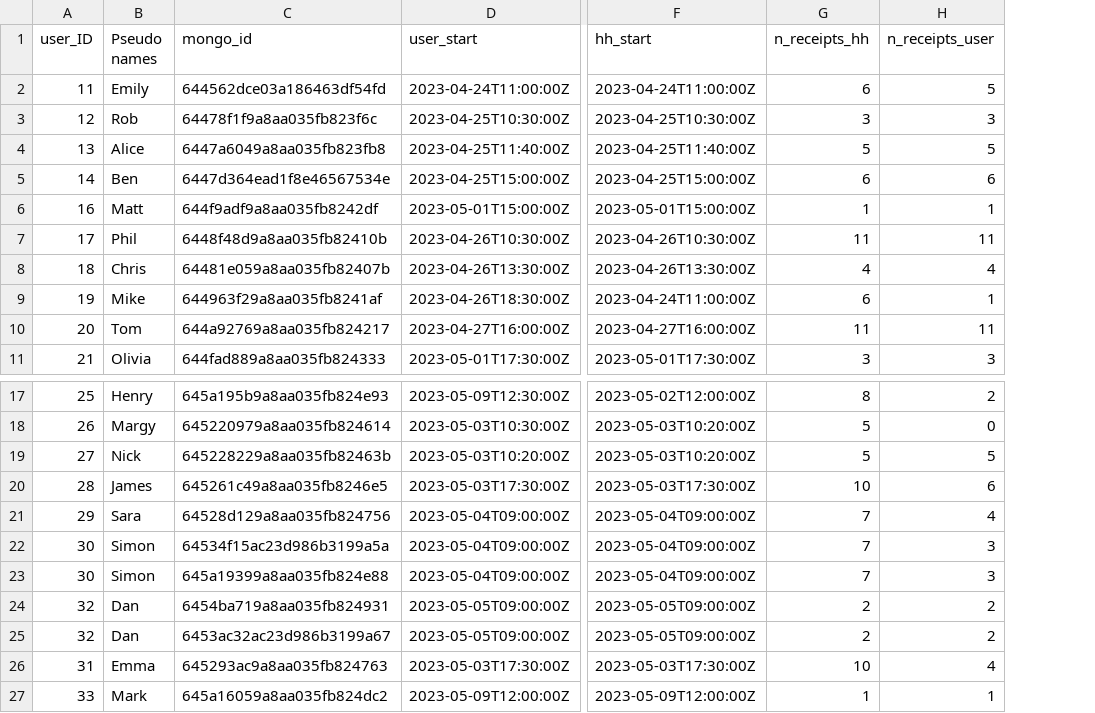
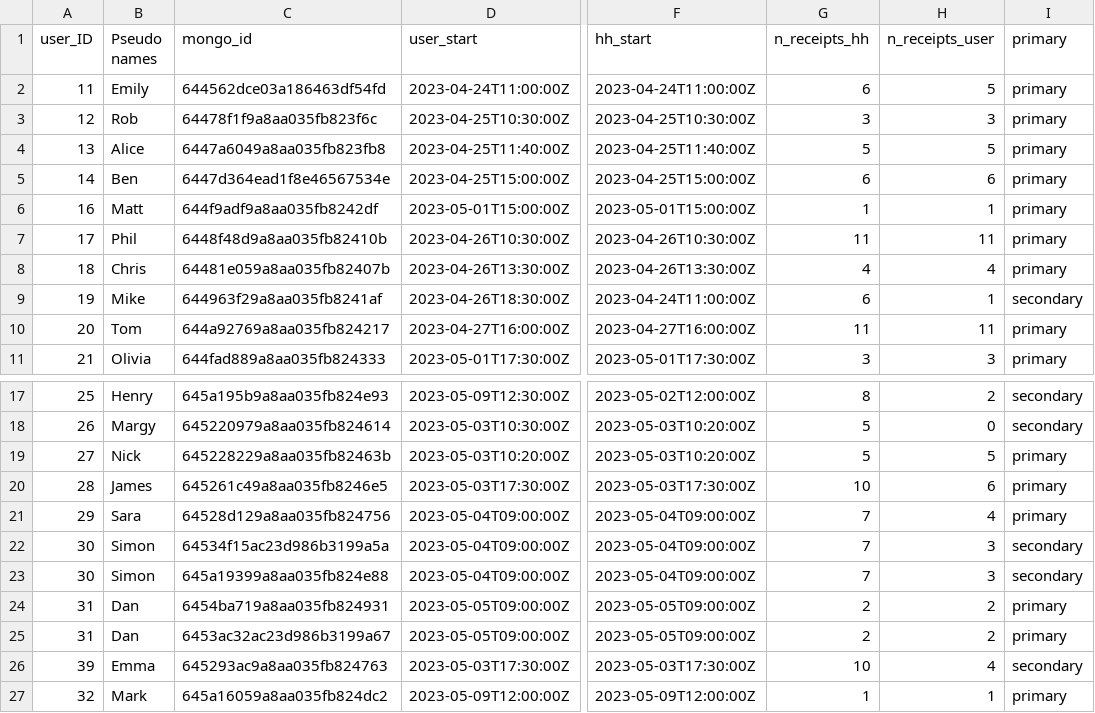
Before and after one commit to Remcobdeg/myfoodprint_pilot_quant_analyses, a CSV file: common data/processed/participant_data.csv, drawn as a sheet; only a part is shown, gaps mark what is left out; the diff names each change by its address in the sheet, - before the commit and + after, or states it on an @@ line.

Commit message:
added primary household member

```diff
--- a/common data/processed/participant_data.csv
+++ b/common data/processed/participant_data.csv
+column I (primary), rows 2-11: primary | primary | primary | primary | primary | primary | primary | secondary | primary | primary; rows 17-27: secondary | secondary | primary | primary | primary | secondary | secondary | primary | primary | secondary | primary
-A24:A25 (user_ID): 32
+A24:A25 (user_ID): 31
-A26 (user_ID): 31
+A26 (user_ID): 39
-A27 (user_ID): 33
+A27 (user_ID): 32
```
Also changed, not shown: 1 other file.
